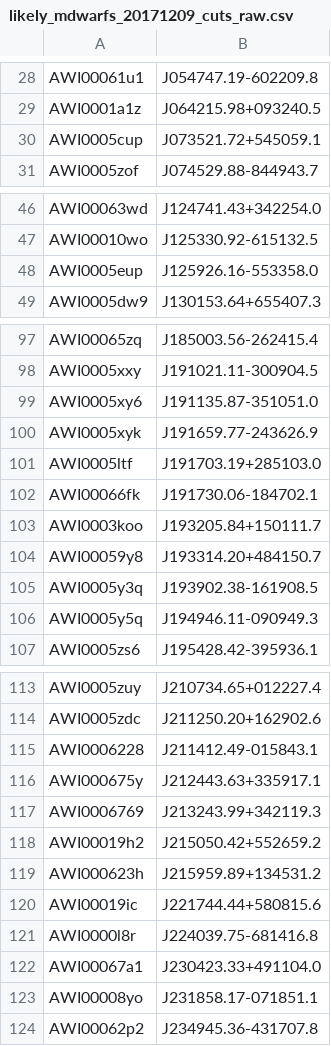
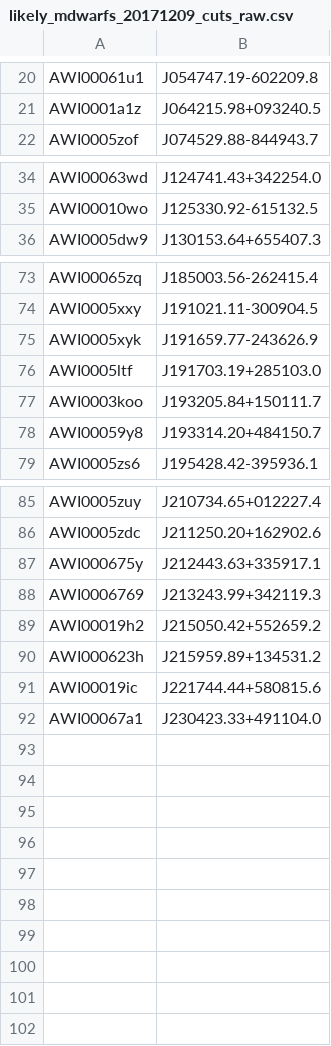
Before and after one commit to silverbergastro/color_cuts, a CSV file: likely_mdwarfs_20171209_cuts_raw.csv, drawn as a sheet; only a part is shown, gaps mark what is left out; the diff covers the shown part only; the diff names each change by its address in the sheet, - before the commit and + after, or states it on an @@ line.

```diff
--- a/likely_mdwarfs_20171209_cuts_raw.csv
+++ b/likely_mdwarfs_20171209_cuts_raw.csv
-row 30: AWI0005cup | J073521.72+545059.1
-row 48: AWI0005eup | J125926.16-553358.0
-row 99: AWI0005xy6 | J191135.87-351051.0
-row 102: AWI00066fk | J191730.06-184702.1
-row 105: AWI0005y3q | J193902.38-161908.5
-row 106: AWI0005y5q | J194946.11-090949.3
-row 115: AWI0006228 | J211412.49-015843.1
-row 121: AWI0000l8r | J224039.75-681416.8
-row 123: AWI00008yo | J231858.17-071851.1
-row 124: AWI00062p2 | J234945.36-431707.8
```
Also changed, not shown: 22 removed rows elsewhere in this file, likely_mdwarfs_20171209_cuts.csv, 42 other files.
